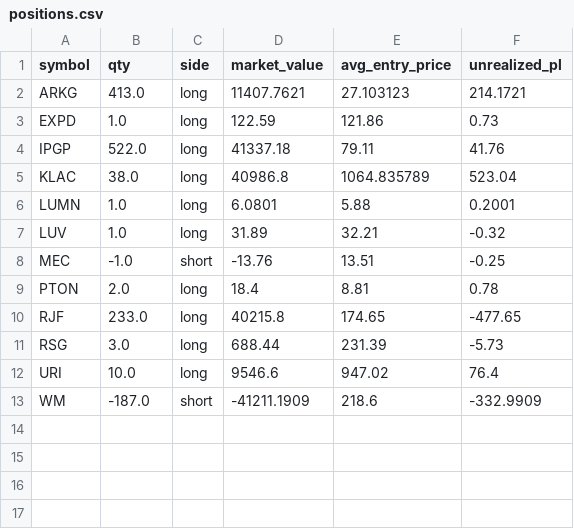
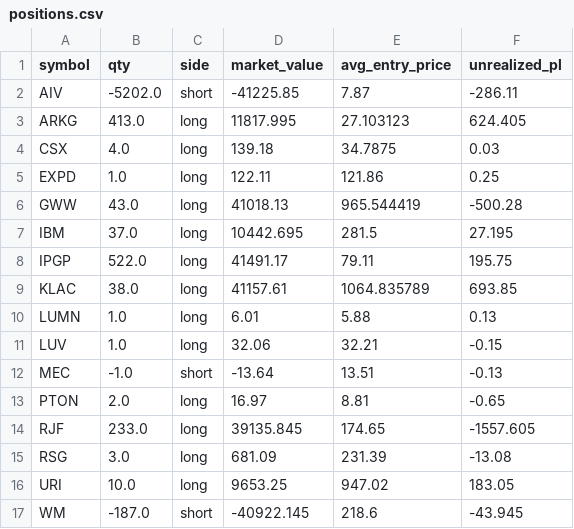
Before and after one commit to mattymaloni/ChartScanAIAutomatedTrader, a CSV file: daily_runs/2025-10-01/positions.csv, drawn as a sheet.

```diff
--- a/daily_runs/2025-10-01/positions.csv
+++ b/daily_runs/2025-10-01/positions.csv
@@ -1,13 +1,17 @@
 symbol,qty,side,market_value,avg_entry_price,unrealized_pl
-ARKG,413.0,long,11407.7621,27.103123,214.1721
-EXPD,1.0,long,122.59,121.86,0.73
-IPGP,522.0,long,41337.18,79.11,41.76
-KLAC,38.0,long,40986.8,1064.835789,523.04
-LUMN,1.0,long,6.0801,5.88,0.2001
-LUV,1.0,long,31.89,32.21,-0.32
-MEC,-1.0,short,-13.76,13.51,-0.25
-PTON,2.0,long,18.4,8.81,0.78
-RJF,233.0,long,40215.8,174.65,-477.65
-RSG,3.0,long,688.44,231.39,-5.73
-URI,10.0,long,9546.6,947.02,76.4
-WM,-187.0,short,-41211.1909,218.6,-332.9909
+AIV,-5202.0,short,-41225.85,7.87,-286.11
+ARKG,413.0,long,11817.995,27.103123,624.405
+CSX,4.0,long,139.18,34.7875,0.03
+EXPD,1.0,long,122.11,121.86,0.25
+GWW,43.0,long,41018.13,965.544419,-500.28
+IBM,37.0,long,10442.695,281.5,27.195
+IPGP,522.0,long,41491.17,79.11,195.75
+KLAC,38.0,long,41157.61,1064.835789,693.85
+LUMN,1.0,long,6.01,5.88,0.13
+LUV,1.0,long,32.06,32.21,-0.15
+MEC,-1.0,short,-13.64,13.51,-0.13
+PTON,2.0,long,16.97,8.81,-0.65
+RJF,233.0,long,39135.845,174.65,-1557.605
+RSG,3.0,long,681.09,231.39,-13.08
+URI,10.0,long,9653.25,947.02,183.05
+WM,-187.0,short,-40922.145,218.6,-43.945
```
Also changed, not shown: daily_runs/2025-10-01/orders.csv, daily_runs/2025-10-01/signals.csv, 1 other file.
